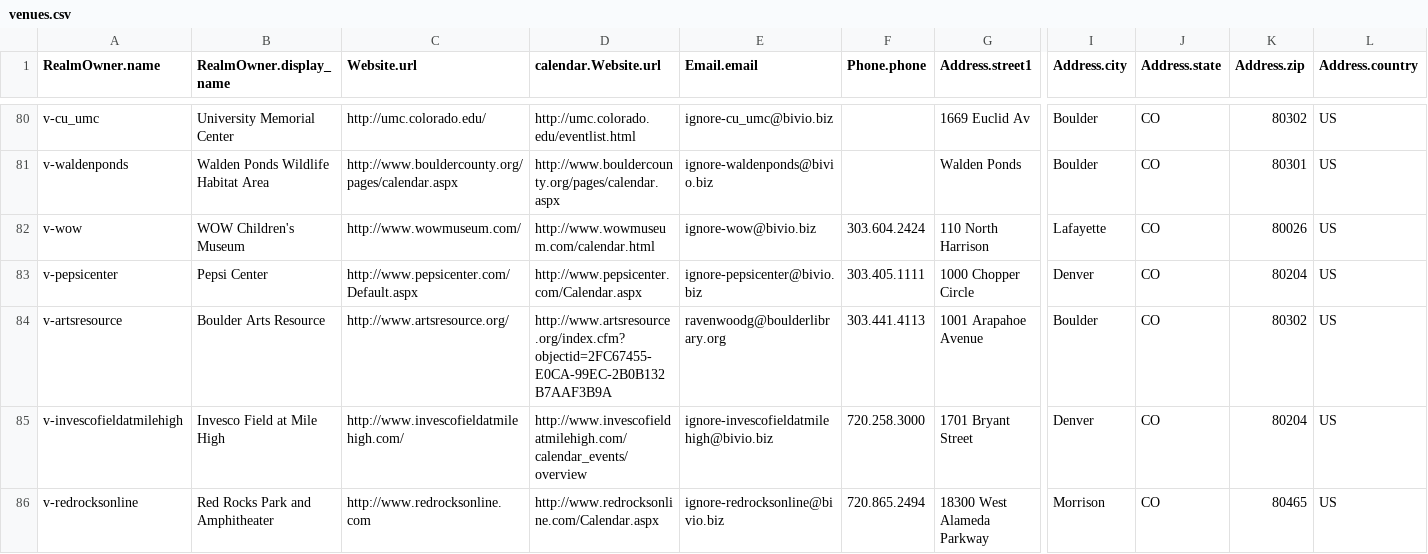
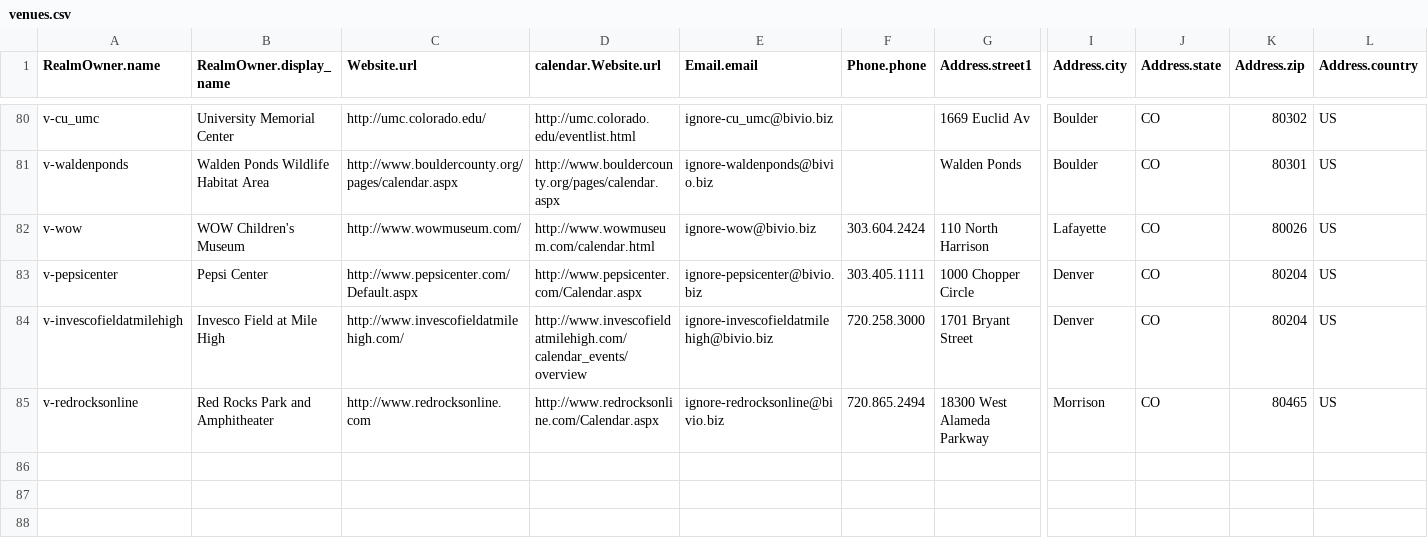
Before and after one commit to biviosoftware/perl-Cal54, a CSV file: files/cal54/ddl/venues.csv, drawn as a sheet; only a part is shown, gaps mark what is left out; rows hold the shown columns only; the diff names each change by its address in the sheet, - before the commit and + after, or states it on an @@ line.

```diff
--- a/files/cal54/ddl/venues.csv
+++ b/files/cal54/ddl/venues.csv
-row 84: v-artsresource | Boulder Arts Resource | http://www.artsresource.org/ | http://www.artsresource.org/index.cfm?objectid=2FC67455-E0CA-99EC-2B0B132B7AAF3B9A | ravenwoodg@boulderlibrary.org | 303.441.4113 | 1001 Arapahoe Avenue | Boulder | CO | 80302 | US
```
Also changed, not shown: files/cal54/ddl/scrapers.csv.
